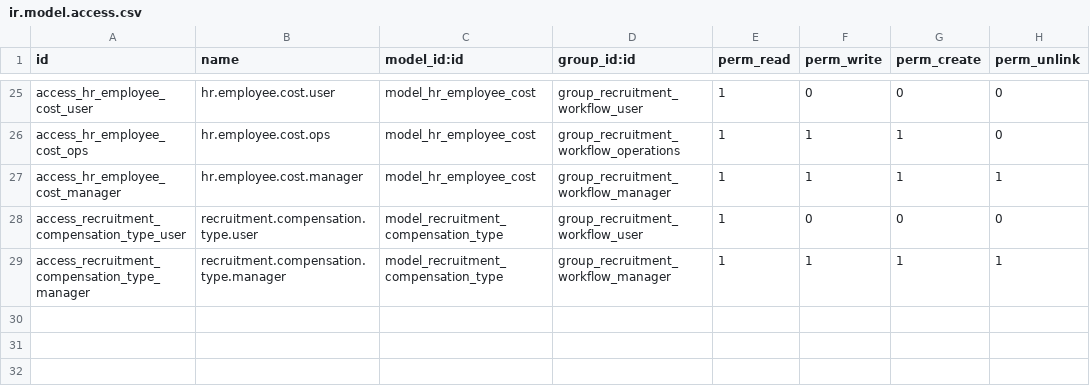
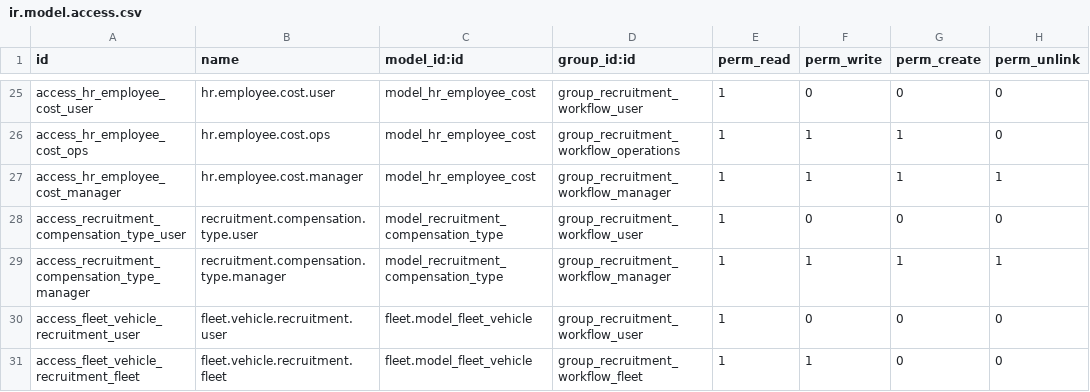
Before and after one commit to RaySaad/tabarikyan, a CSV file: recruitment_workflow/security/ir.model.access.csv, drawn as a sheet; only a part is shown, gaps mark what is left out; the diff names each change by its address in the sheet, - before the commit and + after, or states it on an @@ line.

Commit message:
Grant fleet.vehicle read access to recruitment groups; make car-request non-blocking on no availability
fleet.vehicle access is gated entirely by Fleet's own fleet_group_user/
fleet_group_manager - our module never granted any access to it, so any
recruitment_workflow user without separate Fleet app permissions hit an
access error just viewing vehicle_id's name on the request form. Added
read-only access for the base recruitment_workflow_user group (covers
project managers, operations, everyone), and read+write for the
fleet group specifically (its own action_fleet_authorize already writes
to fleet.vehicle without sudo, relying on access that was never granted).

Also: action_send_car_request no longer blocks with a hard error when
no vehicle is currently available - it still submits the request to
Fleet and schedules their activity, just shows a non-blocking warning
notification so Fleet can act once a vehicle frees up.

```diff
--- a/recruitment_workflow/security/ir.model.access.csv
+++ b/recruitment_workflow/security/ir.model.access.csv
+row 30: access_fleet_vehicle_recruitment_user | fleet.vehicle.recruitment.user | fleet.model_fleet_vehicle | group_recruitment_workflow_user | 1 | 0 | 0 | 0
+row 31: access_fleet_vehicle_recruitment_fleet | fleet.vehicle.recruitment.fleet | fleet.model_fleet_vehicle | group_recruitment_workflow_fleet | 1 | 1 | 0 | 0
```
Also changed, not shown: 2 other files.
